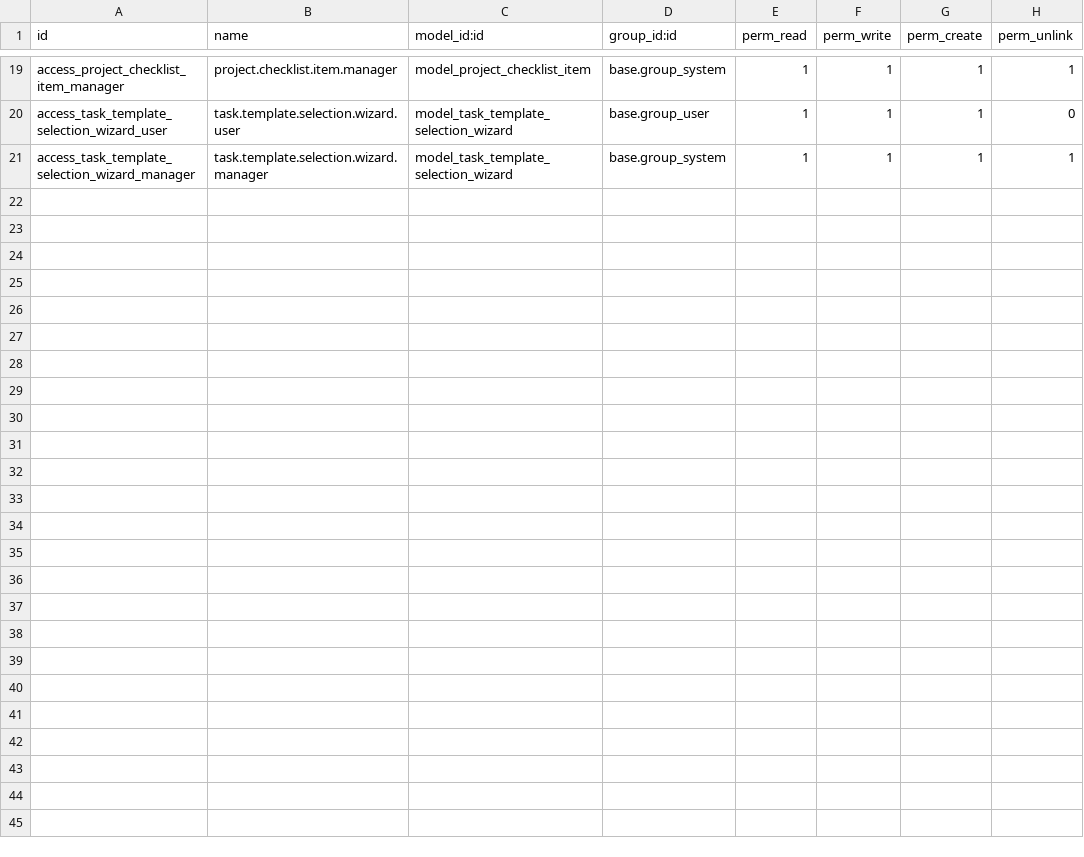
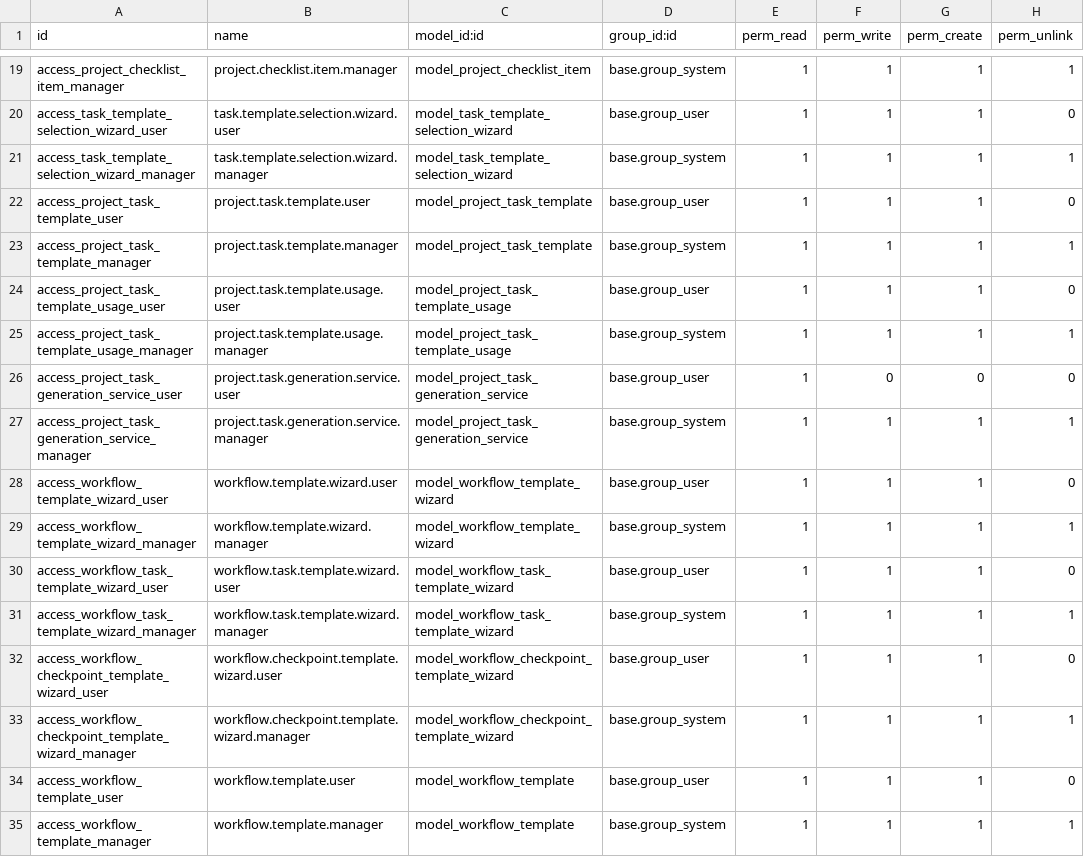
Before and after one commit to sabryyoussef/mazagaey_26, a CSV file: project_templates_basic/security/ir.model.access.csv, drawn as a sheet; only a part is shown, gaps mark what is left out; the diff names each change by its address in the sheet, - before the commit and + after, or states it on an @@ line.

Commit message:
feat: Complete workflow template system with enhanced template selection
- Added comprehensive workflow template wizard with 5-step process
- Implemented template selection functionality for all template types:
  * Product templates (existing/new selection)
  * Project templates (existing/new selection)
  * Checkpoint templates (existing/new selection)
  * Task templates (existing/new selection)
- Created workflow.template model with full template management
- Added smart buttons and action methods for template navigation
- Fixed Many2many field conflicts with custom relation tables
- Enhanced UI with conditional field display and auto-population
- Added demo data for document and task templates
- Reorganized file structure for better maintainability
- Updated security access rights for all new models

Features:
- Multi-step wizard (Product → Project → Checkpoints → Tasks → Review)
- Template reuse across all template types
- Auto-generation of default templates based on complexity
- Smart navigation between template types
- Complete workflow template creation and management

```diff
--- a/project_templates_basic/security/ir.model.access.csv
+++ b/project_templates_basic/security/ir.model.access.csv
+row 22: access_project_task_template_user | project.task.template.user | model_project_task_template | base.group_user | 1 | 1 | 1 | 0
+row 23: access_project_task_template_manager | project.task.template.manager | model_project_task_template | base.group_system | 1 | 1 | 1 | 1
+row 24: access_project_task_template_usage_user | project.task.template.usage.user | model_project_task_template_usage | base.group_user | 1 | 1 | 1 | 0
+row 25: access_project_task_template_usage_manager | project.task.template.usage.manager | model_project_task_template_usage | base.group_system | 1 | 1 | 1 | 1
+row 26: access_project_task_generation_service_user | project.task.generation.service.user | model_project_task_generation_service | base.group_user | 1 | 0 | 0 | 0
+row 27: access_project_task_generation_service_manager | project.task.generation.service.manager | model_project_task_generation_service | base.group_system | 1 | 1 | 1 | 1
+row 28: access_workflow_template_wizard_user | workflow.template.wizard.user | model_workflow_template_wizard | base.group_user | 1 | 1 | 1 | 0
+row 29: access_workflow_template_wizard_manager | workflow.template.wizard.manager | model_workflow_template_wizard | base.group_system | 1 | 1 | 1 | 1
+row 30: access_workflow_task_template_wizard_user | workflow.task.template.wizard.user | model_workflow_task_template_wizard | base.group_user | 1 | 1 | 1 | 0
+row 31: access_workflow_task_template_wizard_manager | workflow.task.template.wizard.manager | model_workflow_task_template_wizard | base.group_system | 1 | 1 | 1 | 1
+row 32: access_workflow_checkpoint_template_wizard_user | workflow.checkpoint.template.wizard.user | model_workflow_checkpoint_template_wizard | base.group_user | 1 | 1 | 1 | 0
+row 33: access_workflow_checkpoint_template_wizard_manager | workflow.checkpoint.template.wizard.manager | model_workflow_checkpoint_template_wizard | base.group_system | 1 | 1 | 1 | 1
+row 34: access_workflow_template_user | workflow.template.user | model_workflow_template | base.group_user | 1 | 1 | 1 | 0
+row 35: access_workflow_template_manager | workflow.template.manager | model_workflow_template | base.group_system | 1 | 1 | 1 | 1
```
Also changed, not shown: 23 other files.
